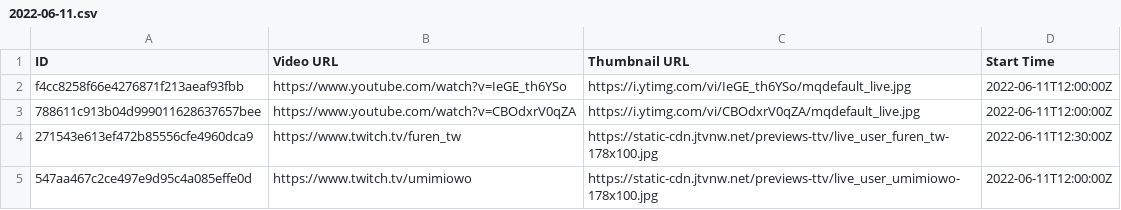
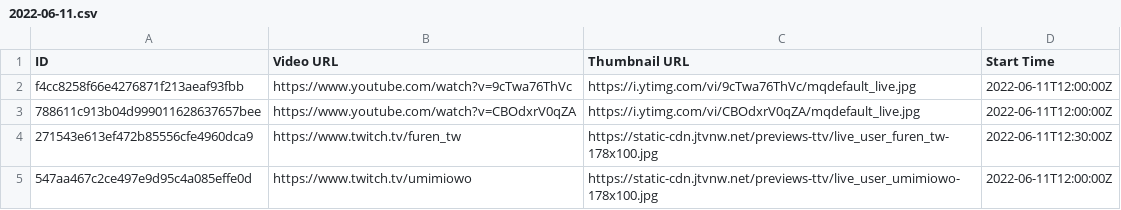
Before and after one commit to TaiwanVtuberData/TaiwanVTuberDebutLiveStreams, a CSV file: 2022-06-11.csv, drawn as a sheet.

Commit message:
Update debut link of "緋夏理光"

```diff
--- a/2022-06-11.csv
+++ b/2022-06-11.csv
@@ -1,3 +1,3 @@
 ID,Video URL,Thumbnail URL,Start Time
-f4cc8258f66e4276871f213aeaf93fbb,https://www.youtube.com/watch?v=IeGE_th6YSo,https://i.ytimg.com/vi/IeGE_th6YSo/mqdefault_live.jpg,2022-06-11T12:00:00Z
+f4cc8258f66e4276871f213aeaf93fbb,https://www.youtube.com/watch?v=9cTwa76ThVc,https://i.ytimg.com/vi/9cTwa76ThVc/mqdefault_live.jpg,2022-06-11T12:00:00Z
 788611c913b04d999011628637657bee,https://www.youtube.com/watch?v=CBOdxrV0qZA,https://i.ytimg.com/vi/CBOdxrV0qZA/mqdefault_live.jpg,2022-06-11T12:00:00Z
```
